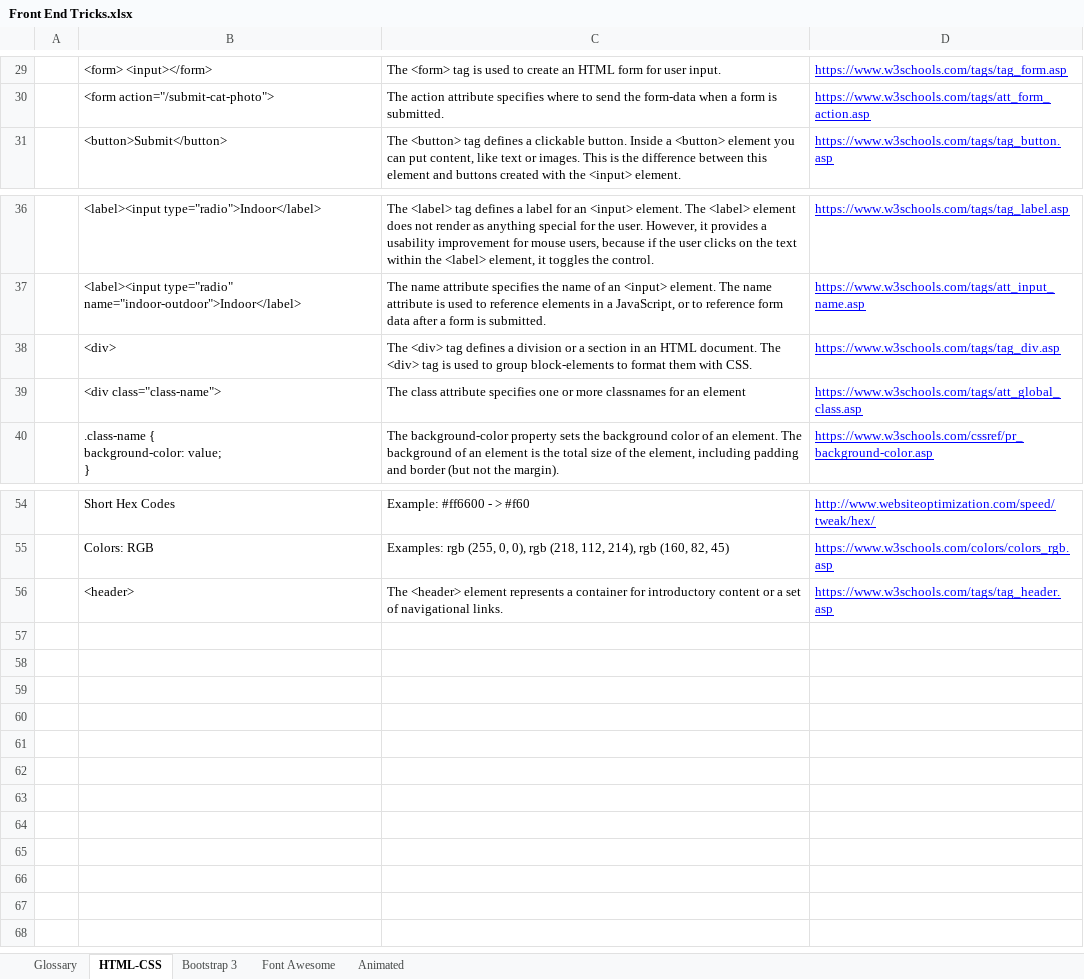
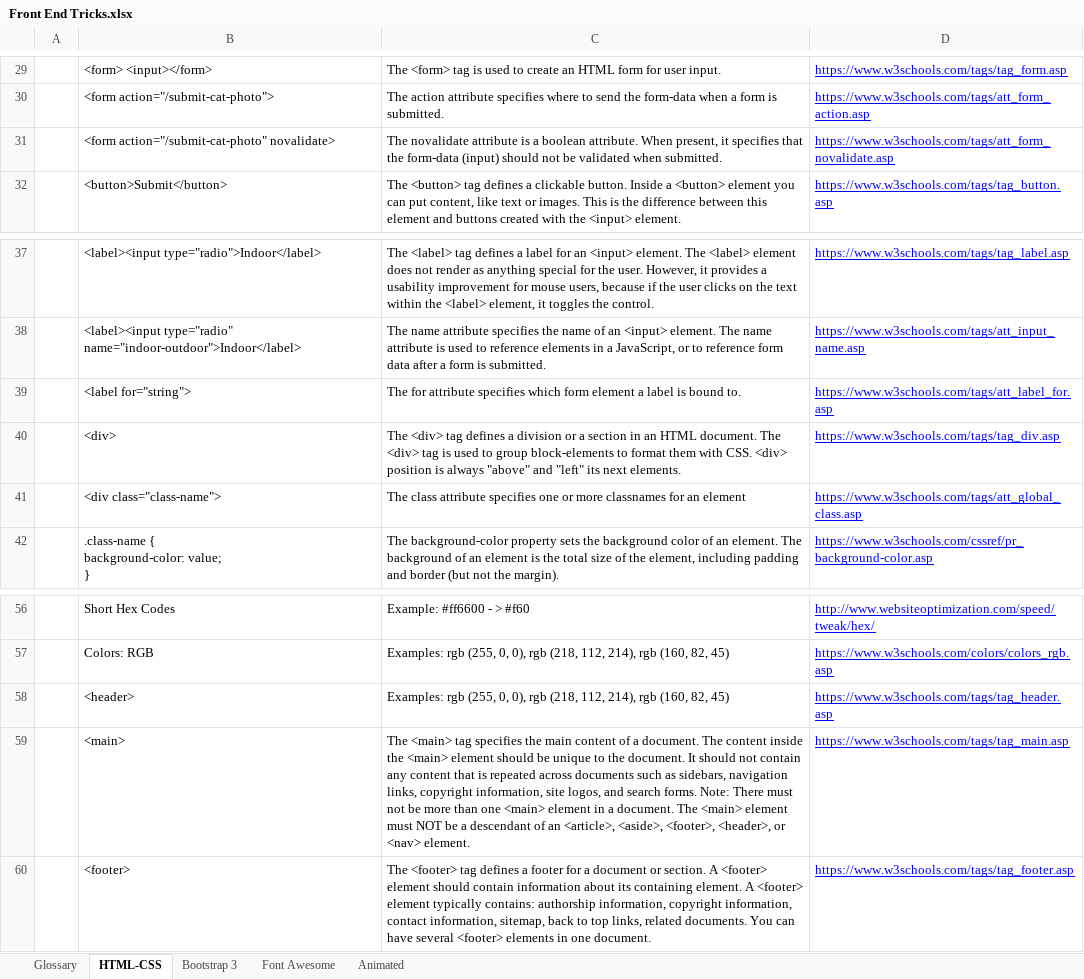
Before and after one commit to pedrohenriquedias/free-code-camp, an Excel workbook: Front End Tricks/Front End Tricks.xlsx, sheet HTML-CSS, drawn as a sheet; only a part is shown, gaps mark what is left out; values as stored, in another font and other column widths than the file's, no borders; addresses are those after the commit; the diff names each change by its address in the sheet, - before the commit and + after, or states it on an @@ line.

Commit message:
Tags header main footer session att for novalidate

```diff
--- a/Front End Tricks/Front End Tricks.xlsx (sheet HTML-CSS)
+++ b/Front End Tricks/Front End Tricks.xlsx (sheet HTML-CSS)
+row 31:  | <form action="/submit-cat-photo" novalidate> | The novalidate attribute is a boolean attribute. When present, it specifies that the form-data (input) should not be validated when submitted. | https://www.w3schools.com/tags/att_form_novalidate.asp
+row 39:  | <label for="string"> | The for attribute specifies which form element a label is bound to. | https://www.w3schools.com/tags/att_label_for.asp
-C40: …with CSS.
+C40: …with CSS. <div> position is always "above" and "left" its next elements.
-C58: The <header> element represents a container for introductory content or a set of navigational links.
+C58: Examples: rgb (255, 0, 0), rgb (218, 112, 214), rgb (160, 82, 45)
+row 59:  | <main> | The <main> tag specifies the main content of a document. The content inside the <main> element should be unique to the document. It should not contain any content that is repeated across documents such as sidebars, navigation links, copyright information, site logos, and search forms. Note: There must not be more than one <main> element in a document. The <main> element must NOT be a descendant of an <article>, <aside>, <footer>, <header>, or <nav> element. | https://www.w3schools.com/tags/tag_main.asp
+row 60:  | <footer> | The <footer> tag defines a footer for a document or section. A <footer> element should contain information about its containing element. A <footer> element typically contains: authorship information, copyright information, contact information, sitemap, back to top links, related documents. You can have several <footer> elements in one document. | https://www.w3schools.com/tags/tag_footer.asp
```
